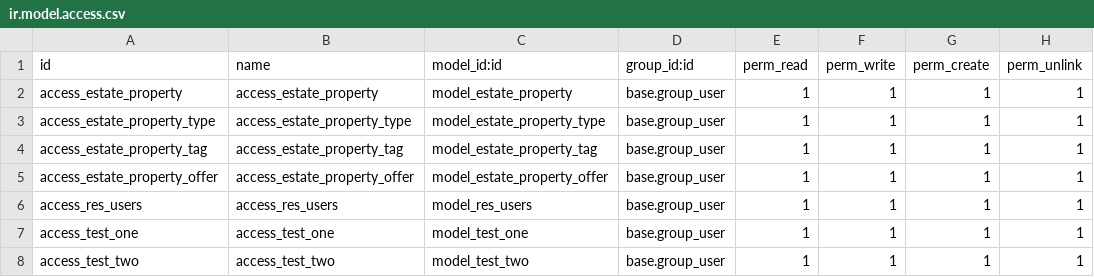
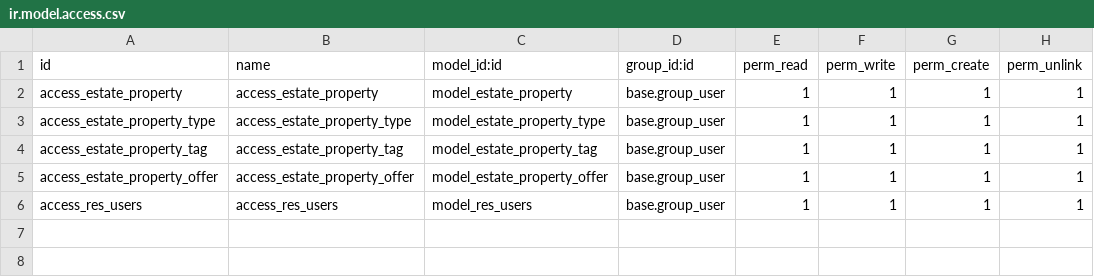
Before and after one commit to prra-odoo/odoo-training-2023, a CSV file: custom/estate/security/ir.model.access.csv, drawn as a sheet.

Commit message:
[ADD] estate, estate_account: add estate_account module

```diff
--- a/custom/estate/security/ir.model.access.csv
+++ b/custom/estate/security/ir.model.access.csv
@@ -6,3 +6 @@ access_estate_property_offer,access_estate_property_offer,model_estate_property_
 access_res_users,access_res_users,model_res_users,base.group_user,1,1,1,1
-access_test_one,access_test_one,model_test_one,base.group_user,1,1,1,1
-access_test_two,access_test_two,model_test_two,base.group_user,1,1,1,1
```
Also changed, not shown: 16 other files.
